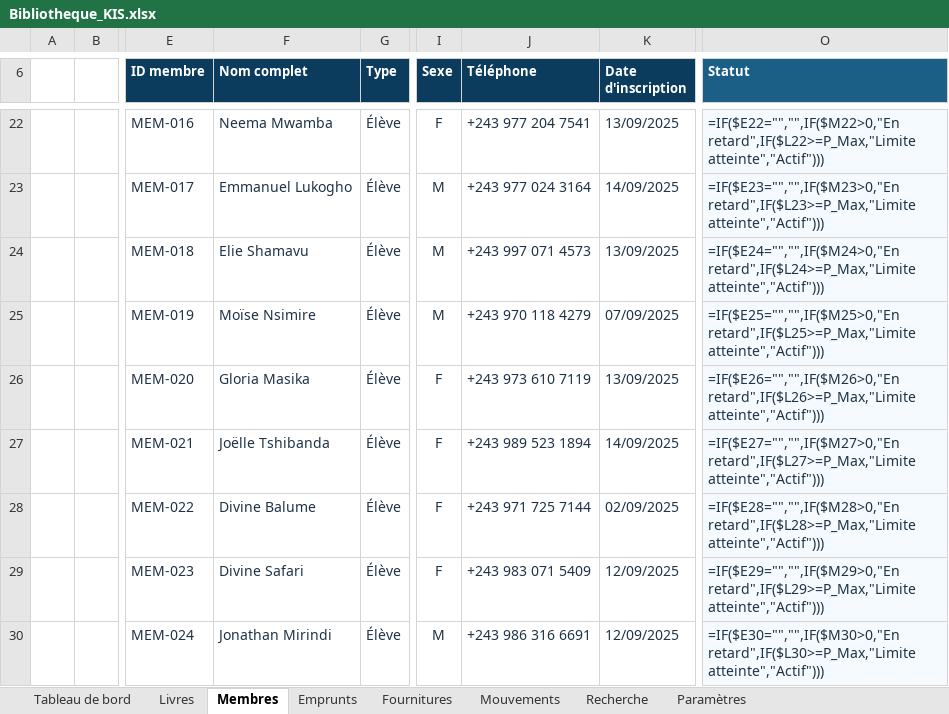
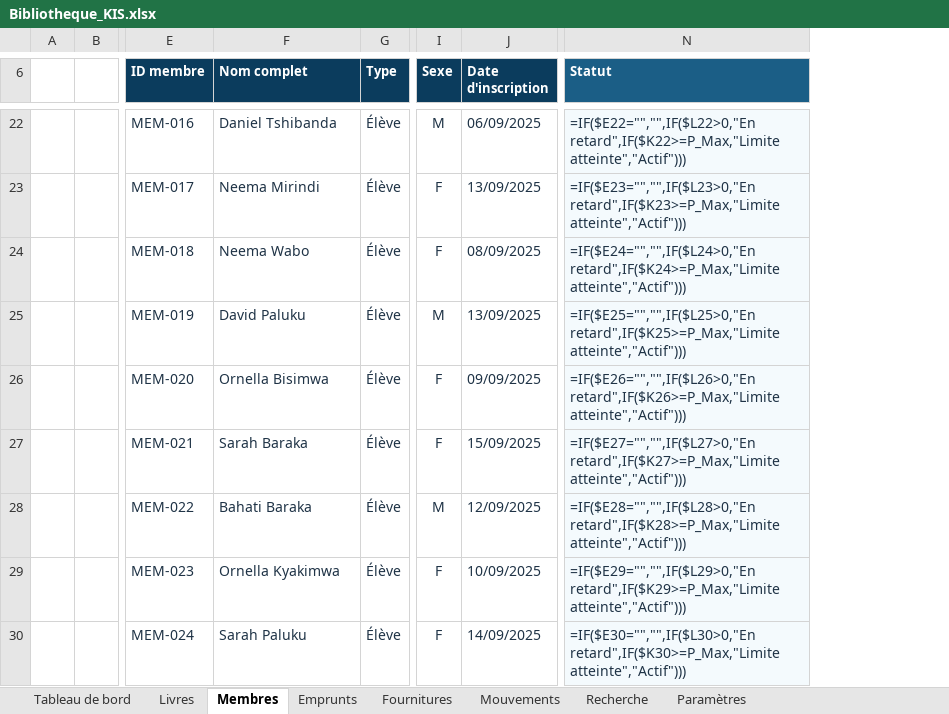
Before and after one commit to alexandretshimpaka062-afk/Alex, an Excel workbook: Bibliotheque_KIS.xlsx, sheet Membres, drawn as a sheet; only a part is shown, gaps mark what is left out; values as stored, in another font and other column widths than the file's, no borders; formulas without a stored value are shown as written; charts and pictures and conditional formats not drawn; removed rows and columns are numbered as before the commit, all else as after; the diff covers the shown part only; the diff names each change by its address in the sheet, - before the commit and + after, or states it on an @@ line.

```diff
--- a/Bibliotheque_KIS.xlsx (sheet Membres)
+++ b/Bibliotheque_KIS.xlsx (sheet Membres)
-column J (Téléphone), rows 22-30: +243 977 204 7541 | +243 977 024 3164 | +243 997 071 4573 | +243 970 118 4279 | +243 973 610 7119 | +243 989 523 1894 | +243 971 725 7144 | +243 983 071 5409 | +243 986 316 6691
-F22 (Nom complet): Neema Mwamba
+F22 (Nom complet): Daniel Tshibanda
-I22 (Sexe): F
+I22 (Sexe): M
-J22 (Date d'inscription): 13/09/2025
+J22 (Date d'inscription): 06/09/2025
-N22 (Statut): =IF($E22="","",IF($M22>0,"En retard",IF($L22>=P_Max,"Limite atteinte","Actif")))
+N22 (Statut): =IF($E22="","",IF($L22>0,"En retard",IF($K22>=P_Max,"Limite atteinte","Actif")))
-F23 (Nom complet): Emmanuel Lukogho
+F23 (Nom complet): Neema Mirindi
-I23:I24 (Sexe): M
+I23:I24 (Sexe): F
-J23 (Date d'inscription): 14/09/2025
+J23 (Date d'inscription): 13/09/2025
-N23 (Statut): =IF($E23="","",IF($M23>0,"En retard",IF($L23>=P_Max,"Limite atteinte","Actif")))
+N23 (Statut): =IF($E23="","",IF($L23>0,"En retard",IF($K23>=P_Max,"Limite atteinte","Actif")))
-F24 (Nom complet): Elie Shamavu
+F24 (Nom complet): Neema Wabo
-J24 (Date d'inscription): 13/09/2025
+J24 (Date d'inscription): 08/09/2025
-N24 (Statut): =IF($E24="","",IF($M24>0,"En retard",IF($L24>=P_Max,"Limite atteinte","Actif")))
+N24 (Statut): =IF($E24="","",IF($L24>0,"En retard",IF($K24>=P_Max,"Limite atteinte","Actif")))
-F25 (Nom complet): Moïse Nsimire
+F25 (Nom complet): David Paluku
-J25 (Date d'inscription): 07/09/2025
+J25 (Date d'inscription): 13/09/2025
-N25 (Statut): =IF($E25="","",IF($M25>0,"En retard",IF($L25>=P_Max,"Limite atteinte","Actif")))
+N25 (Statut): =IF($E25="","",IF($L25>0,"En retard",IF($K25>=P_Max,"Limite atteinte","Actif")))
-F26 (Nom complet): Gloria Masika
+F26 (Nom complet): Ornella Bisimwa
-J26 (Date d'inscription): 13/09/2025
+J26 (Date d'inscription): 09/09/2025
-N26 (Statut): =IF($E26="","",IF($M26>0,"En retard",IF($L26>=P_Max,"Limite atteinte","Actif")))
+N26 (Statut): =IF($E26="","",IF($L26>0,"En retard",IF($K26>=P_Max,"Limite atteinte","Actif")))
-F27 (Nom complet): Joëlle Tshibanda
+F27 (Nom complet): Sarah Baraka
-J27 (Date d'inscription): 14/09/2025
+J27 (Date d'inscription): 15/09/2025
-N27 (Statut): =IF($E27="","",IF($M27>0,"En retard",IF($L27>=P_Max,"Limite atteinte","Actif")))
+N27 (Statut): =IF($E27="","",IF($L27>0,"En retard",IF($K27>=P_Max,"Limite atteinte","Actif")))
-F28 (Nom complet): Divine Balume
+F28 (Nom complet): Bahati Baraka
-I28 (Sexe): F
+I28 (Sexe): M
-J28 (Date d'inscription): 02/09/2025
+J28 (Date d'inscription): 12/09/2025
-N28 (Statut): =IF($E28="","",IF($M28>0,"En retard",IF($L28>=P_Max,"Limite atteinte","Actif")))
+N28 (Statut): =IF($E28="","",IF($L28>0,"En retard",IF($K28>=P_Max,"Limite atteinte","Actif")))
-F29 (Nom complet): Divine Safari
+F29 (Nom complet): Ornella Kyakimwa
-J29 (Date d'inscription): 12/09/2025
+J29 (Date d'inscription): 10/09/2025
-N29 (Statut): =IF($E29="","",IF($M29>0,"En retard",IF($L29>=P_Max,"Limite atteinte","Actif")))
+N29 (Statut): =IF($E29="","",IF($L29>0,"En retard",IF($K29>=P_Max,"Limite atteinte","Actif")))
-F30 (Nom complet): Jonathan Mirindi
+F30 (Nom complet): Sarah Paluku
-I30 (Sexe): M
+I30 (Sexe): F
-J30 (Date d'inscription): 12/09/2025
+J30 (Date d'inscription): 14/09/2025
-N30 (Statut): =IF($E30="","",IF($M30>0,"En retard",IF($L30>=P_Max,"Limite atteinte","Actif")))
+N30 (Statut): =IF($E30="","",IF($L30>0,"En retard",IF($K30>=P_Max,"Limite atteinte","Actif")))
```
Also changed, not shown: 371 edited cells, cell formats and merged cells elsewhere in this sheet, sheet Mouvements, sheet Emprunts, sheet Tableau de bord, hidden cells, charts or pictures, 2 other files.
